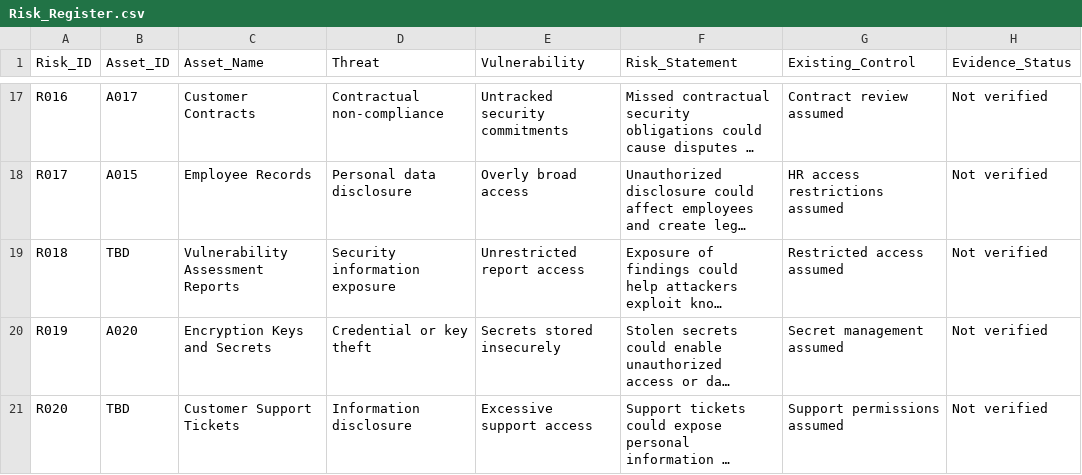
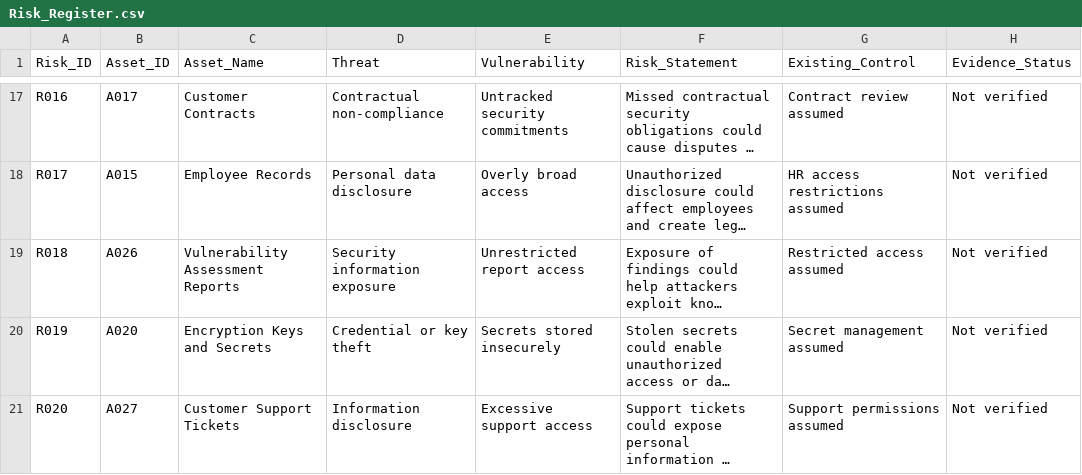
Before and after one commit to ajaykumar76/simulated-iso-27001-isms-portfolio, a CSV file: 04-Risk-Assessment/Risk_Register.csv, drawn as a sheet; only a part is shown, gaps mark what is left out; long unchanged cells end in …; the diff names each change by its address in the sheet, - before the commit and + after, or states it on an @@ line.

Commit message:
Map R018 and R020 to newly registered assets

```diff
--- a/04-Risk-Assessment/Risk_Register.csv
+++ b/04-Risk-Assessment/Risk_Register.csv
-B19 (Asset_ID): TBD
+B19 (Asset_ID): A026
-B21 (Asset_ID): TBD
+B21 (Asset_ID): A027
```
